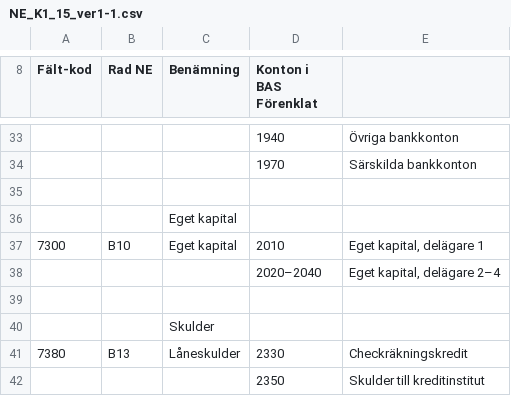
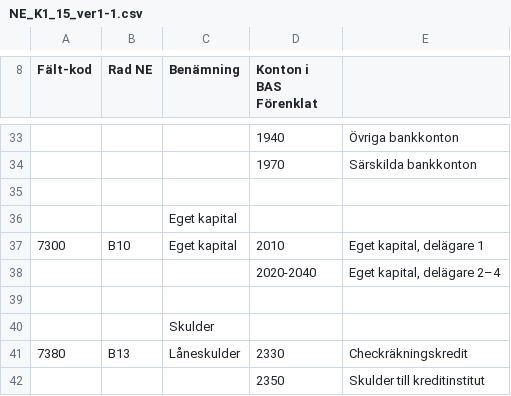
Before and after one commit to dulvie/emmy, a CSV file: files/codes/NE_K1_15_ver1-1.csv (was NE_K1_15_ver1-1.csv), drawn as a sheet; only a part is shown, gaps mark what is left out; the diff names each change by its address in the sheet, - before the commit and + after, or states it on an @@ line.

```diff
--- a/NE_K1_15_ver1-1.csv
+++ b/files/codes/NE_K1_15_ver1-1.csv
-D38 (Konton i BAS Förenklat): 2020–2040
+D38 (Konton i BAS Förenklat): 2020-2040
```
Also changed, not shown: 4 other files.
